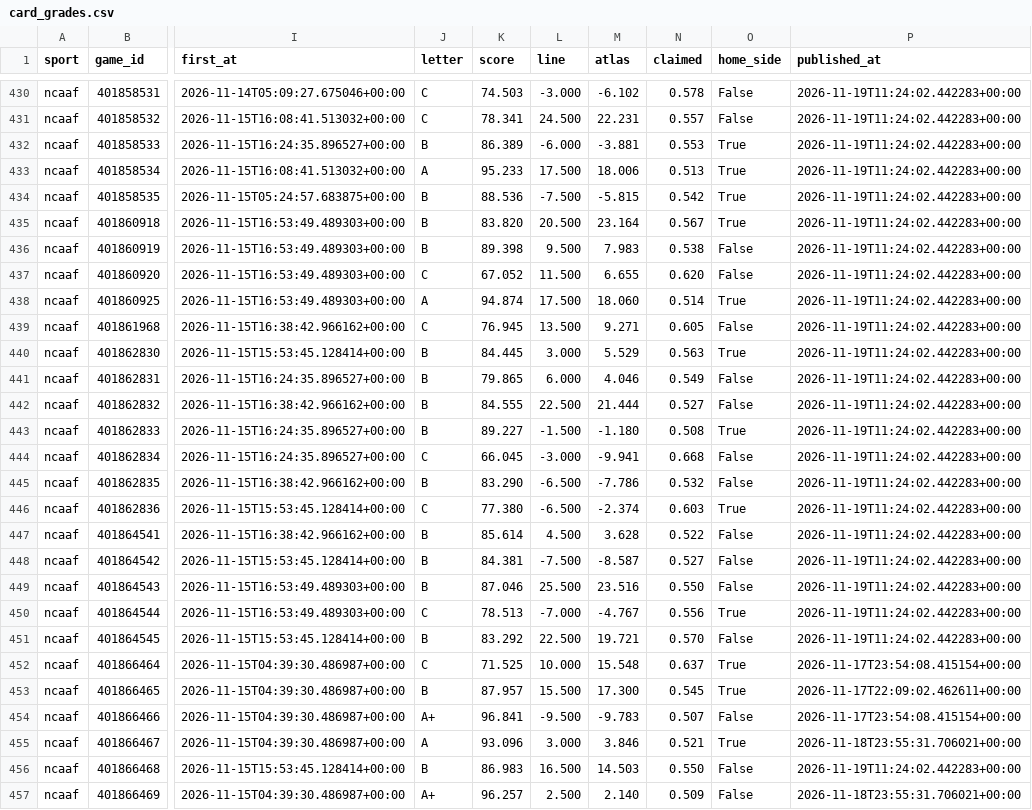
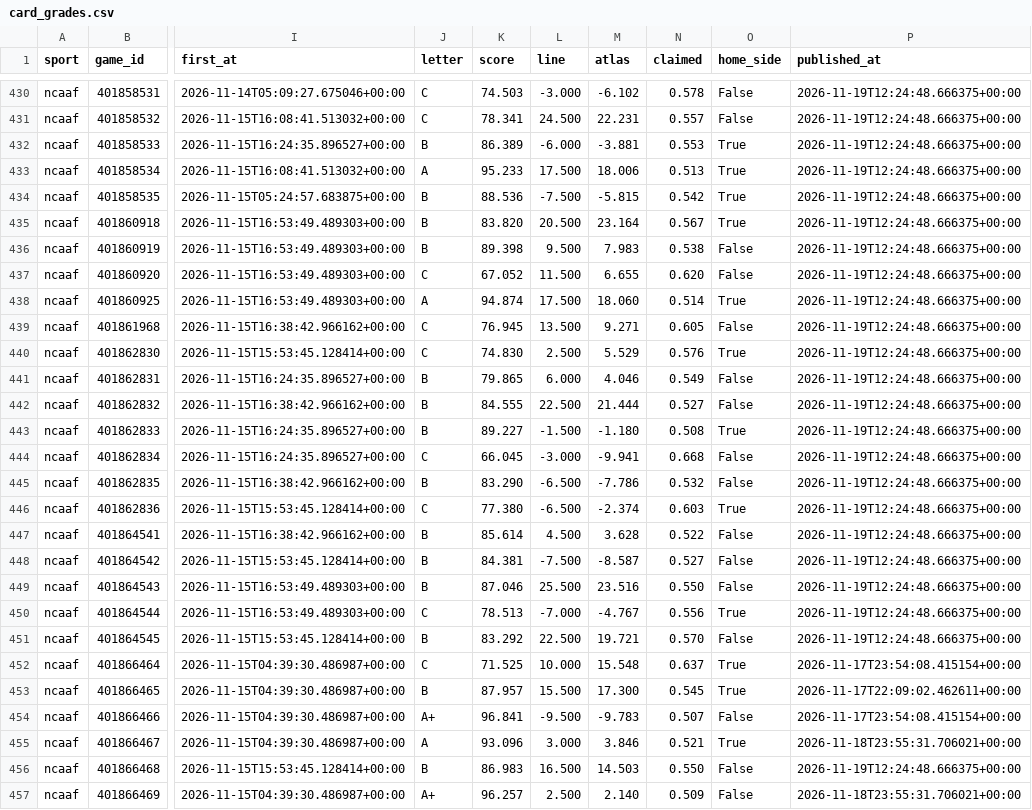
Before and after one commit to EdgeCash/Atlas, a CSV file: tracking/card_grades.csv, drawn as a sheet; only a part is shown, gaps mark what is left out; the diff covers the shown part only; the diff names each change by its address in the sheet, - before the commit and + after, or states it on an @@ line.

```diff
--- a/tracking/card_grades.csv
+++ b/tracking/card_grades.csv
-P430:P451 (published_at): 2026-11-19T11:24:02.442283+00:00
+P430:P451 (published_at): 2026-11-19T12:24:48.666375+00:00
-J440 (letter): B
+J440 (letter): C
-K440 (score): 84.445
+K440 (score): 74.830
-L440 (line): 3.000
+L440 (line): 2.500
-N440 (claimed): 0.563
+N440 (claimed): 0.576
-P456 (published_at): 2026-11-19T11:24:02.442283+00:00
+P456 (published_at): 2026-11-19T12:24:48.666375+00:00
```
Also changed, not shown: 60 edited cells elsewhere in this file, tracking/games.csv, tracking/runs.csv, 9 other files.
